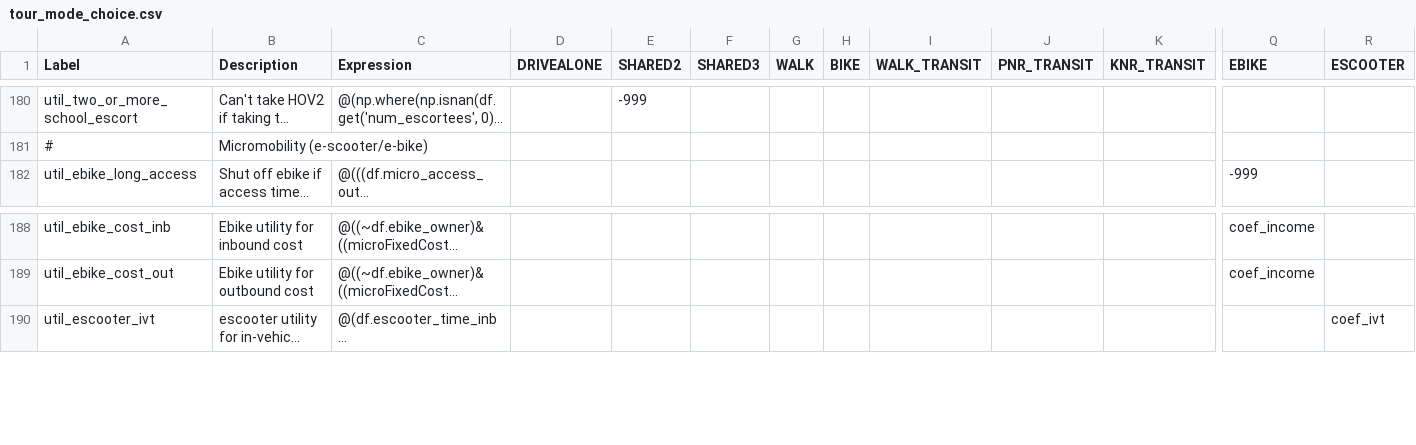
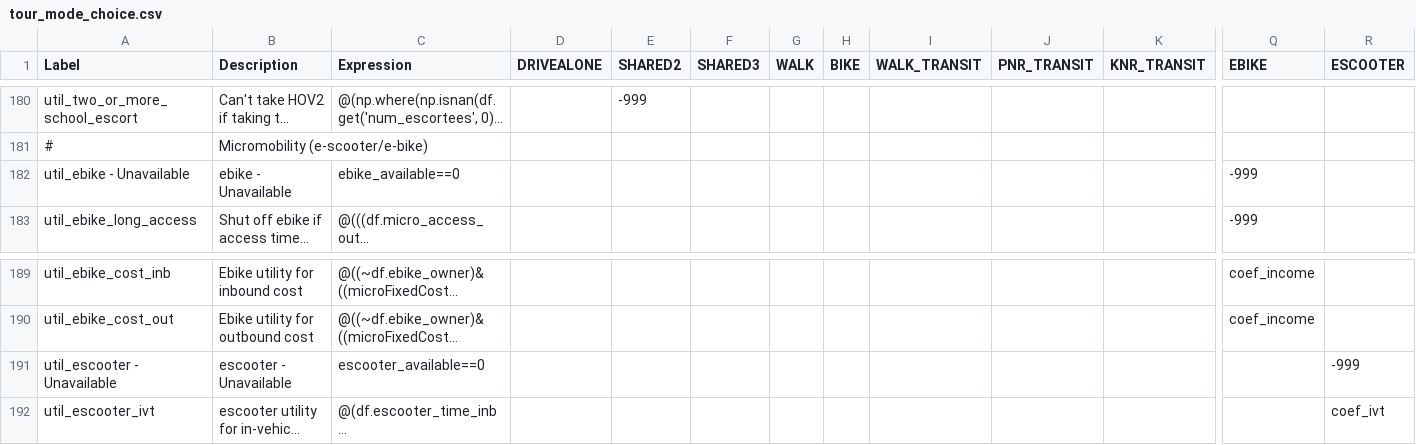
Before and after one commit to RSGInc/SimOR, a CSV file: resident/configs/tour_mode_choice.csv, drawn as a sheet; only a part is shown, gaps mark what is left out; long unchanged cells end in …; rows hold the shown columns only; the diff names each change by its address in the sheet, - before the commit and + after, or states it on an @@ line.

Commit message:
fix availability condition for micromobility modes

```diff
--- a/resident/configs/tour_mode_choice.csv
+++ b/resident/configs/tour_mode_choice.csv
+row 182: util_ebike - Unavailable | ebike - Unavailable | ebike_available==0 |  |  |  |  |  |  |  |  | -999
+row 191: util_escooter - Unavailable | escooter - Unavailable | escooter_available==0 |  |  |  |  |  |  |  |  |  | -999
```
Also changed, not shown: resident/configs/tour_mode_choice_annotate_choosers_preprocessor.csv.
